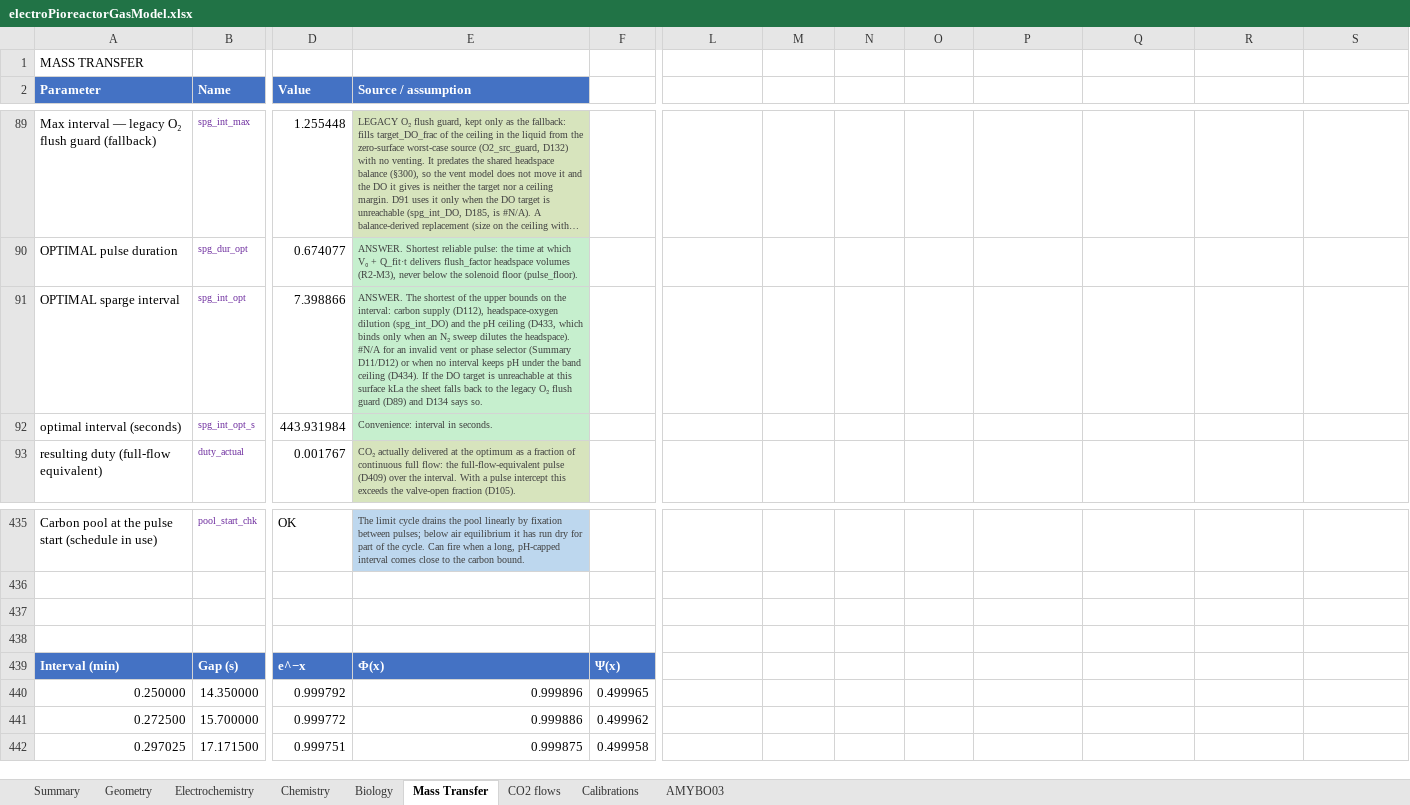
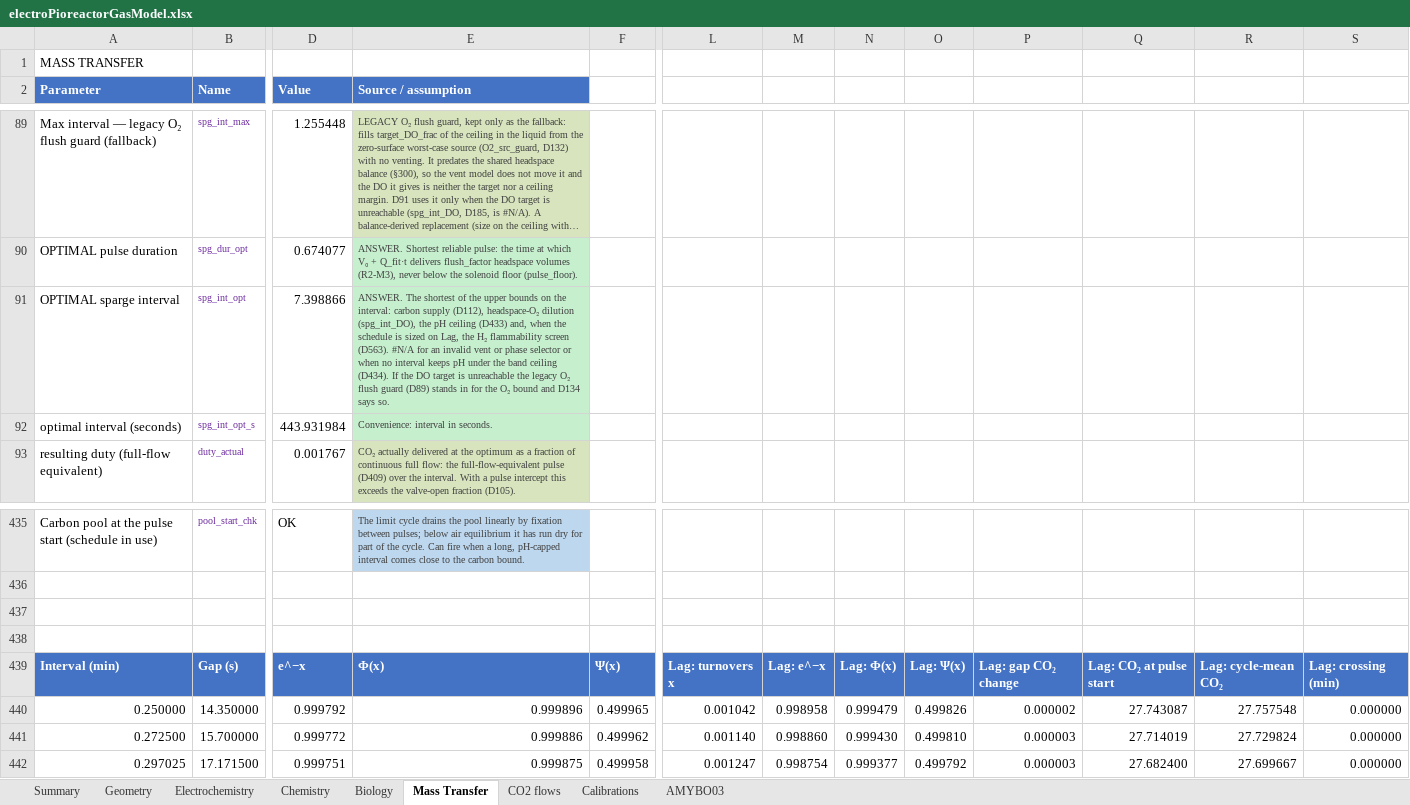
Before and after one commit to amy-bo/electroPioreactor, an Excel workbook: Media/electroPioreactorGasModel.xlsx, sheet Mass Transfer, drawn as a sheet; only a part is shown, gaps mark what is left out; long unchanged cells end in …; values as stored, in another font and other column widths than the file's, no borders; conditional formats not drawn; the diff covers the shown part only; the diff names each change by its address in the sheet, - before the commit and + after, or states it on an @@ line.

```diff
--- a/Media/electroPioreactorGasModel.xlsx (sheet Mass Transfer)
+++ b/Media/electroPioreactorGasModel.xlsx (sheet Mass Transfer)
-E91 (Source / assumption): …supply (D112), headspace-oxygen dilution (spg_int_DO) and the pH ceiling (D433, which binds only when an N₂ sweep dilutes the headspace). #N/A for an invalid vent or phase selector (Summary D11/D12) or when no interval keeps pH under the band ceiling (D434). If the DO target is unreachable at this surface kLa the sheet falls back to the legacy O₂ flush guard (D89) and D134…
+E91 (Source / assumption): …supply (D112), headspace-O₂ dilution (spg_int_DO), the pH ceiling (D433) and, when the schedule is sized on Lag, the H₂ flammability screen (D563). #N/A for an invalid vent or phase selector or when no interval keeps pH under the band ceiling (D434). If the DO target is unreachable the legacy O₂ flush guard (D89) stands in for the O₂ bound and D134…
-L439: (empty)
+L439: Lag: turnovers x
-L439:S439 fill: none
+L439:S439 fill: #4472C4
-M439: (empty)
+M439: Lag: e^−x
-N439: (empty)
+N439: Lag: Φ(x)
-O439: (empty)
+O439: Lag: Ψ(x)
-P439: (empty)
+P439: Lag: gap CO₂ change
-Q439: (empty)
+Q439: Lag: CO₂ at pulse start
-R439: (empty)
+R439: Lag: cycle-mean CO₂
-S439: (empty)
+S439: Lag: crossing (min)
-L440: (empty)
+L440: 0.001042
-M440: (empty)
+M440: 0.998958
-N440: (empty)
+N440: 0.999479
-O440: (empty)
+O440: 0.499826
-P440: (empty)
+P440: 0.000002
-Q440: (empty)
+Q440: 27.743087
-R440: (empty)
+R440: 27.757548
-S440:S442: (empty)
+S440:S442: 0.000000
-L441: (empty)
+L441: 0.001140
-M441: (empty)
+M441: 0.998860
-N441: (empty)
+N441: 0.999430
-O441: (empty)
+O441: 0.499810
-P441:P442: (empty)
+P441:P442: 0.000003
-Q441: (empty)
+Q441: 27.714019
-R441: (empty)
+R441: 27.729824
-L442: (empty)
+L442: 0.001247
-M442: (empty)
+M442: 0.998754
-N442: (empty)
+N442: 0.999377
-O442: (empty)
+O442: 0.499792
-Q442: (empty)
+Q442: 27.682400
-R442: (empty)
+R442: 27.699667
```
Also changed, not shown: 5 added rows and 782 edited cells elsewhere in this sheet, sheet Summary, sheet Geometry, sheet Chemistry, formulas that keep their value, 8 other files.
